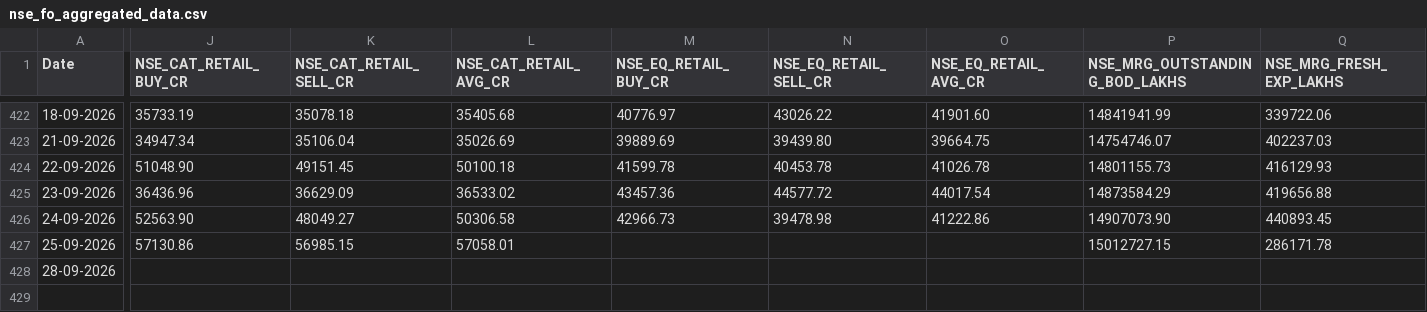
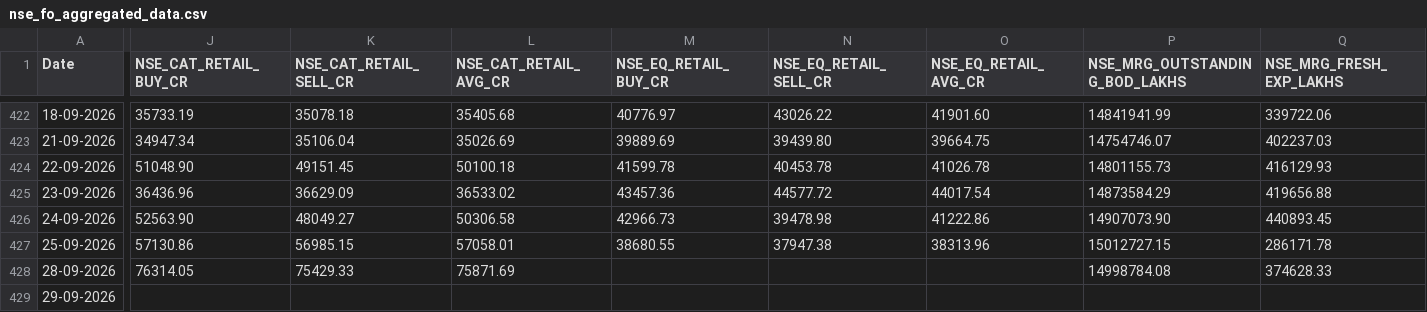
Before and after one commit to Rachitjainca/NSE-Industry-Feb-26, a CSV file: Data 1/nse_fo_aggregated_data.csv, drawn as a sheet; only a part is shown, gaps mark what is left out; rows hold the shown columns only; the diff covers the shown part only; the diff names each change by its address in the sheet, - before the commit and + after, or states it on an @@ line.

```diff
--- a/Data 1/nse_fo_aggregated_data.csv
+++ b/Data 1/nse_fo_aggregated_data.csv
-M427 (NSE_EQ_RETAIL_BUY_CR): (empty)
+M427 (NSE_EQ_RETAIL_BUY_CR): 38680.55
-N427 (NSE_EQ_RETAIL_SELL_CR): (empty)
+N427 (NSE_EQ_RETAIL_SELL_CR): 37947.38
-O427 (NSE_EQ_RETAIL_AVG_CR): (empty)
+O427 (NSE_EQ_RETAIL_AVG_CR): 38313.96
-J428 (NSE_CAT_RETAIL_BUY_CR): (empty)
+J428 (NSE_CAT_RETAIL_BUY_CR): 76314.05
-K428 (NSE_CAT_RETAIL_SELL_CR): (empty)
+K428 (NSE_CAT_RETAIL_SELL_CR): 75429.33
-L428 (NSE_CAT_RETAIL_AVG_CR): (empty)
+L428 (NSE_CAT_RETAIL_AVG_CR): 75871.69
-P428 (NSE_MRG_OUTSTANDING_BOD_LAKHS): (empty)
+P428 (NSE_MRG_OUTSTANDING_BOD_LAKHS): 14998784.08
-Q428 (NSE_MRG_FRESH_EXP_LAKHS): (empty)
+Q428 (NSE_MRG_FRESH_EXP_LAKHS): 374628.33
+row 429: 29-09-2026
```
Also changed, not shown: 7 edited cells elsewhere in this file, 10 other files.
